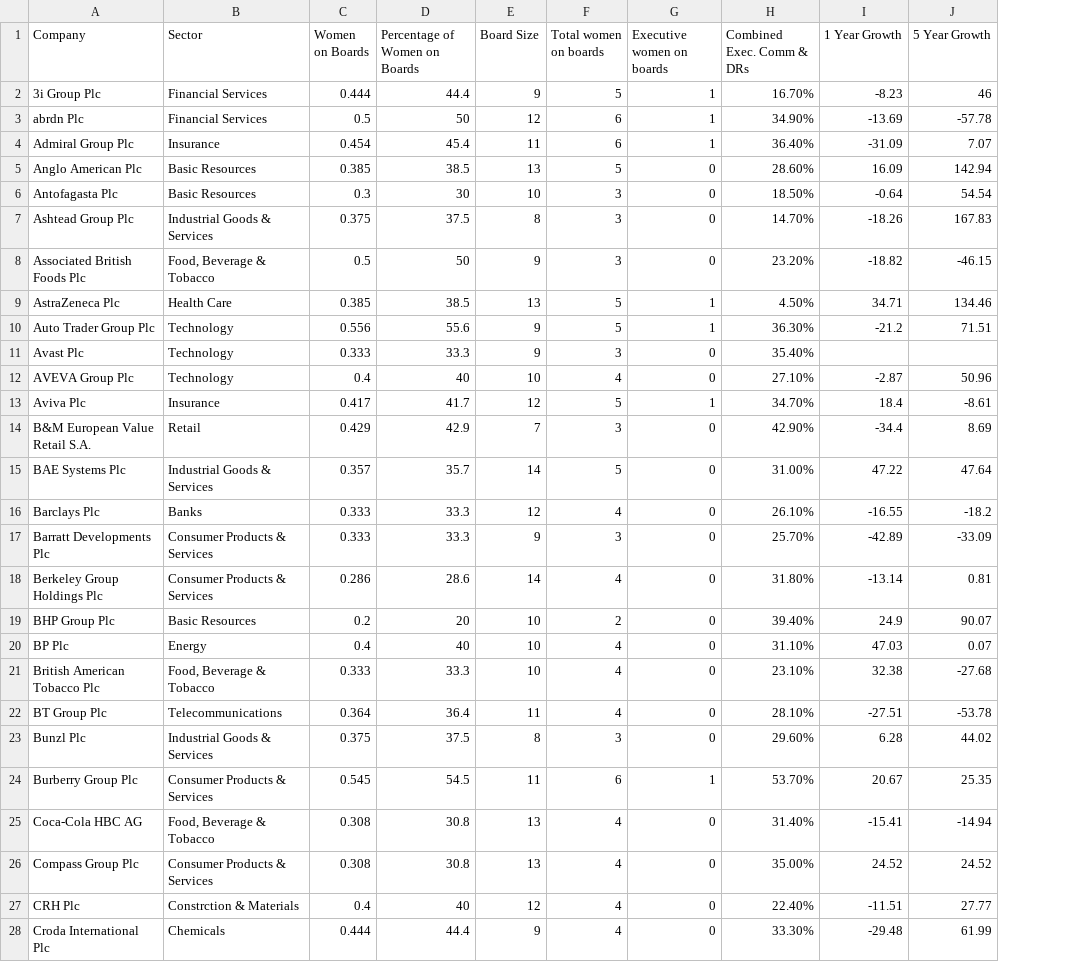
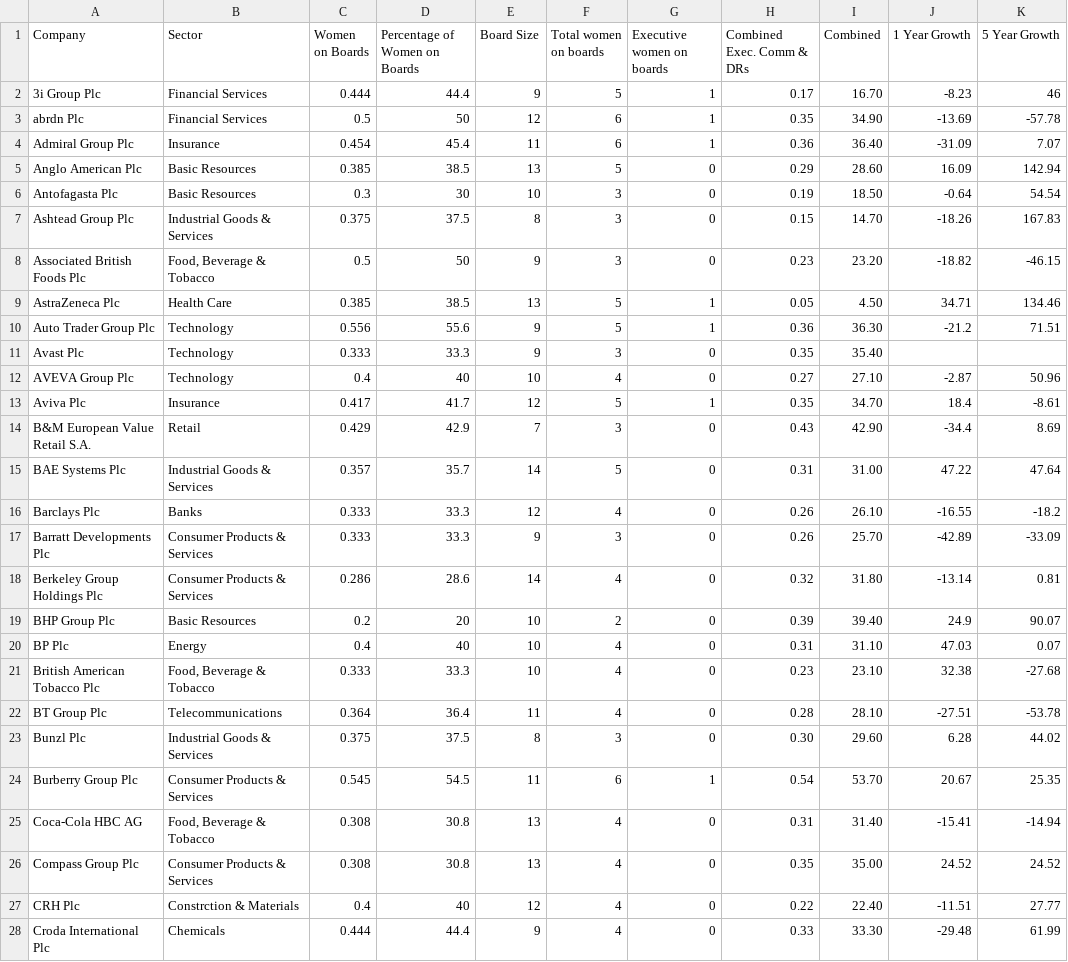
Before and after one commit to mayawesthorp/mayawesthorp.github.io, a CSV file: FTSE100_entiredata.csv, drawn as a sheet; only a part is shown; ↵ is a line break in a cell; the diff covers the shown part only; the diff names each change by its address in the sheet, - before the commit and + after, or states it on an @@ line.

Commit message:
Add files via upload

```diff
--- a/FTSE100_entiredata.csv
+++ b/FTSE100_entiredata.csv
+column I (Combined), rows 2-28: 16.70 | 34.90 | 36.40 | 28.60 | 18.50 | 14.70 | 23.20 | 4.50 | 36.30 | 35.40 | 27.10 | 34.70 | 42.90 | 31.00 | 26.10 | 25.70 | 31.80 | 39.40 | 31.10 | 23.10 | 28.10 | 29.60 | 53.70 | 31.40 | 35.00 | 22.40 | 33.30
-H2 (Combined Exec. Comm & DRs): 16.70%
+H2 (Combined Exec. Comm & DRs): 0.17
-H3 (Combined Exec. Comm & DRs): 34.90%
+H3 (Combined Exec. Comm & DRs): 0.35
-H4 (Combined Exec. Comm & DRs): 36.40%
+H4 (Combined Exec. Comm & DRs): 0.36
-H5 (Combined Exec. Comm & DRs): 28.60%
+H5 (Combined Exec. Comm & DRs): 0.29
-H6 (Combined Exec. Comm & DRs): 18.50%
+H6 (Combined Exec. Comm & DRs): 0.19
-H7 (Combined Exec. Comm & DRs): 14.70%
+H7 (Combined Exec. Comm & DRs): 0.15
-H8 (Combined Exec. Comm & DRs): 23.20%
+H8 (Combined Exec. Comm & DRs): 0.23
-H9 (Combined Exec. Comm & DRs): 4.50%
+H9 (Combined Exec. Comm & DRs): 0.05
-H10 (Combined Exec. Comm & DRs): 36.30%
+H10 (Combined Exec. Comm & DRs): 0.36
-H11 (Combined Exec. Comm & DRs): 35.40%
+H11 (Combined Exec. Comm & DRs): 0.35
-H12 (Combined Exec. Comm & DRs): 27.10%
+H12 (Combined Exec. Comm & DRs): 0.27
-H13 (Combined Exec. Comm & DRs): 34.70%
+H13 (Combined Exec. Comm & DRs): 0.35
-H14 (Combined Exec. Comm & DRs): 42.90%
+H14 (Combined Exec. Comm & DRs): 0.43
-B15 (Sector): Industrial Goods & Services
+B15 (Sector): Industrial Goods & ↵ Services
-H15 (Combined Exec. Comm & DRs): 31.00%
+H15 (Combined Exec. Comm & DRs): 0.31
-H16 (Combined Exec. Comm & DRs): 26.10%
+H16 (Combined Exec. Comm & DRs): 0.26
-H17 (Combined Exec. Comm & DRs): 25.70%
+H17 (Combined Exec. Comm & DRs): 0.26
-H18 (Combined Exec. Comm & DRs): 31.80%
+H18 (Combined Exec. Comm & DRs): 0.32
-H19 (Combined Exec. Comm & DRs): 39.40%
+H19 (Combined Exec. Comm & DRs): 0.39
-H20 (Combined Exec. Comm & DRs): 31.10%
+H20 (Combined Exec. Comm & DRs): 0.31
-H21 (Combined Exec. Comm & DRs): 23.10%
+H21 (Combined Exec. Comm & DRs): 0.23
-H22 (Combined Exec. Comm & DRs): 28.10%
+H22 (Combined Exec. Comm & DRs): 0.28
-B23 (Sector): Industrial Goods & Services
+B23 (Sector): Industrial Goods & ↵ Services
-H23 (Combined Exec. Comm & DRs): 29.60%
+H23 (Combined Exec. Comm & DRs): 0.30
-H24 (Combined Exec. Comm & DRs): 53.70%
+H24 (Combined Exec. Comm & DRs): 0.54
-H25 (Combined Exec. Comm & DRs): 31.40%
+H25 (Combined Exec. Comm & DRs): 0.31
-H26 (Combined Exec. Comm & DRs): 35.00%
+H26 (Combined Exec. Comm & DRs): 0.35
-H27 (Combined Exec. Comm & DRs): 22.40%
+H27 (Combined Exec. Comm & DRs): 0.22
-H28 (Combined Exec. Comm & DRs): 33.30%
+H28 (Combined Exec. Comm & DRs): 0.33
```
Also changed, not shown: 79 edited cells elsewhere in this file.
